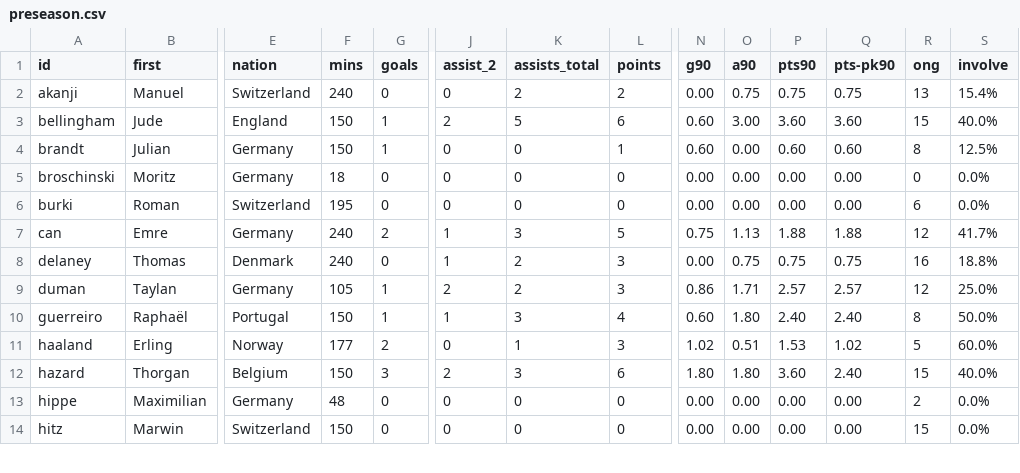
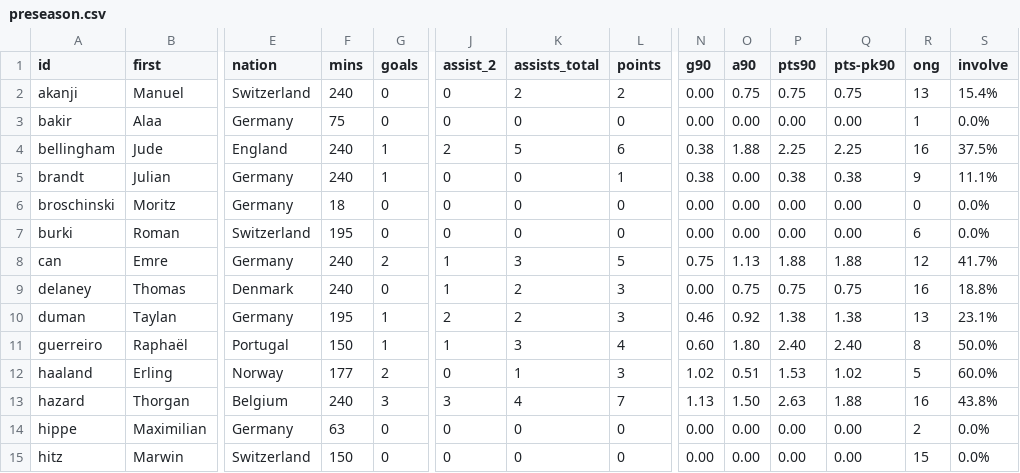
Before and after one commit to adarowski/bvb, a CSV file: _data/stats-2020-2021-preseason/preseason.csv, drawn as a sheet; only a part is shown, gaps mark what is left out; addresses are those after the commit; rows hold the shown columns only; the diff covers the shown part only; the diff names each change by its address in the sheet, - before the commit and + after, or states it on an @@ line.

Commit message:
More preseason updaes

```diff
--- a/_data/stats-2020-2021-preseason/preseason.csv
+++ b/_data/stats-2020-2021-preseason/preseason.csv
+row 3: bakir | Alaa | Germany | 75 | 0 | 0 | 0 | 0 | 0.00 | 0.00 | 0.00 | 0.00 | 1 | 0.0%
-F4:F5 (mins): 150
+F4:F5 (mins): 240
-N4:N5 (g90): 0.60
+N4:N5 (g90): 0.38
-O4 (a90): 3.00
+O4 (a90): 1.88
-P4 (pts90): 3.60
+P4 (pts90): 2.25
-Q4 (pts-pk90): 3.60
+Q4 (pts-pk90): 2.25
-R4 (ong): 15
+R4 (ong): 16
-S4 (involve): 40.0%
+S4 (involve): 37.5%
-P5 (pts90): 0.60
+P5 (pts90): 0.38
-Q5 (pts-pk90): 0.60
+Q5 (pts-pk90): 0.38
-R5 (ong): 8
+R5 (ong): 9
-S5 (involve): 12.5%
+S5 (involve): 11.1%
-F10 (mins): 105
+F10 (mins): 195
-N10 (g90): 0.86
+N10 (g90): 0.46
-O10 (a90): 1.71
+O10 (a90): 0.92
-P10 (pts90): 2.57
+P10 (pts90): 1.38
-Q10 (pts-pk90): 2.57
+Q10 (pts-pk90): 1.38
-R10 (ong): 12
+R10 (ong): 13
-S10 (involve): 25.0%
+S10 (involve): 23.1%
-F13 (mins): 150
+F13 (mins): 240
-J13 (assist_2): 2
+J13 (assist_2): 3
-K13 (assists_total): 3
+K13 (assists_total): 4
-L13 (points): 6
+L13 (points): 7
-N13 (g90): 1.80
+N13 (g90): 1.13
-O13 (a90): 1.80
+O13 (a90): 1.50
-P13 (pts90): 3.60
+P13 (pts90): 2.63
-Q13 (pts-pk90): 2.40
+Q13 (pts-pk90): 1.88
-R13 (ong): 15
+R13 (ong): 16
-S13 (involve): 40.0%
+S13 (involve): 43.8%
-F14 (mins): 48
+F14 (mins): 63
```
Also changed, not shown: 2 added rows and 35 edited cells elsewhere in this file, _data/players.csv, _data/stats-2020-2021-preseason/goals.csv, 3 other files.
